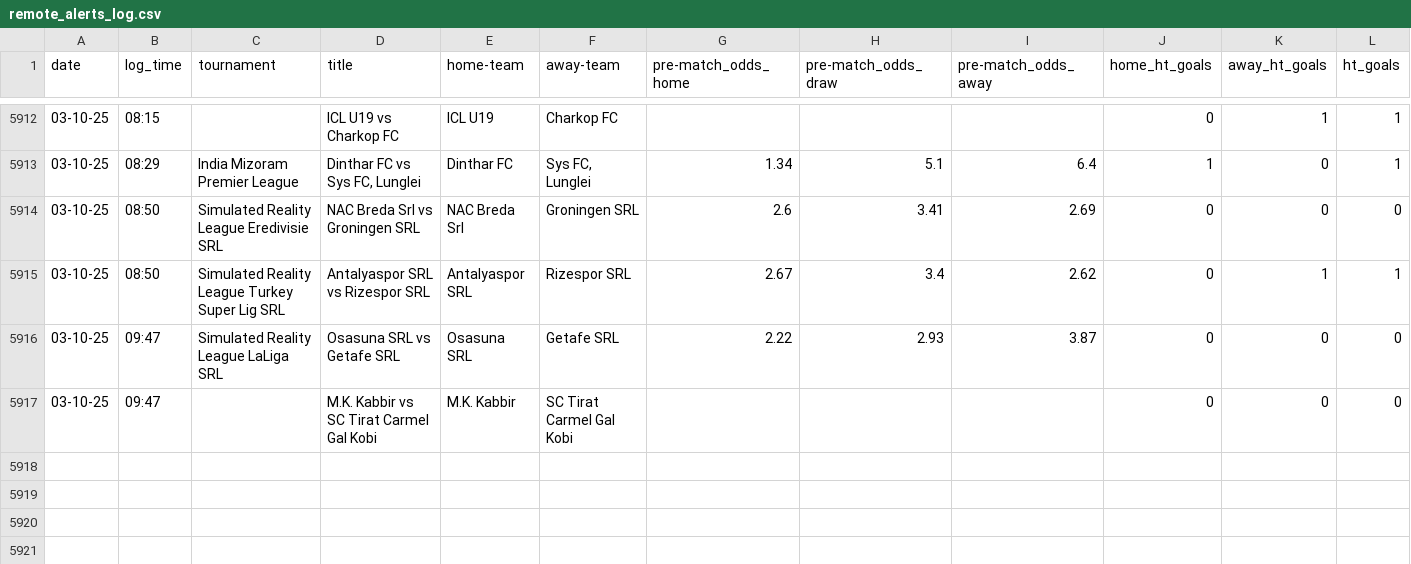
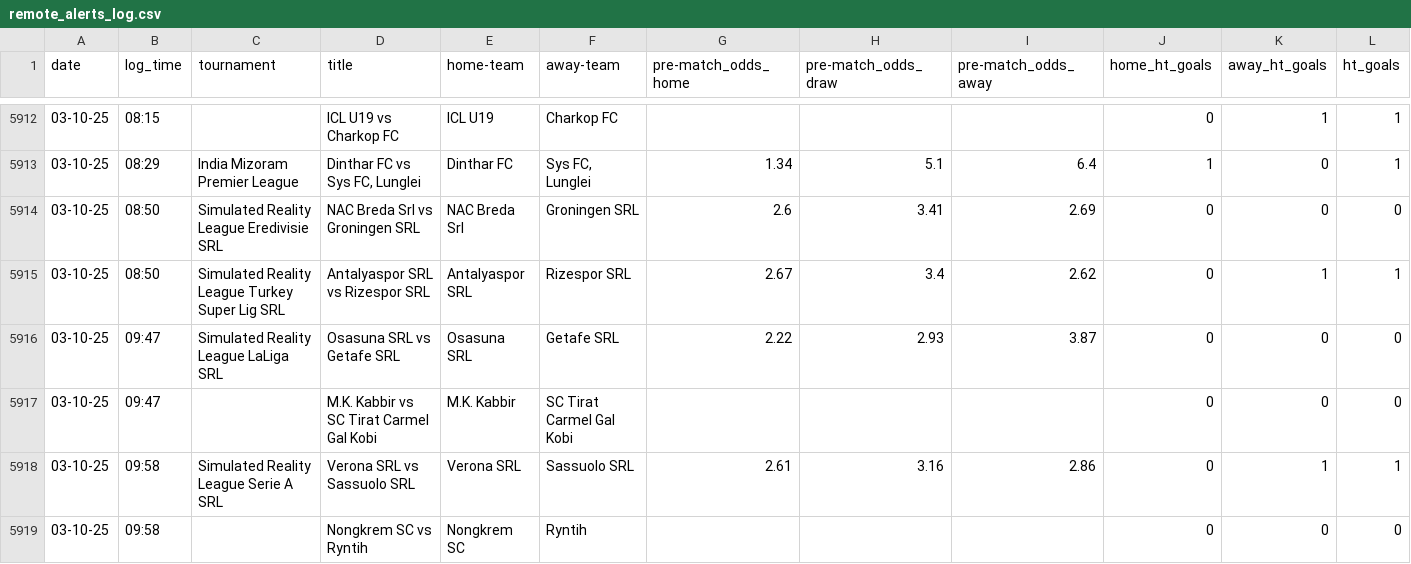
Before and after one commit to tomisile/atom, a CSV file: remote_alerts_log.csv, drawn as a sheet; only a part is shown, gaps mark what is left out; the diff names each change by its address in the sheet, - before the commit and + after, or states it on an @@ line.

```diff
--- a/remote_alerts_log.csv
+++ b/remote_alerts_log.csv
+row 5918: 03-10-25 | 09:58 | Simulated Reality League Serie A SRL | Verona SRL vs Sassuolo SRL | Verona SRL | Sassuolo SRL | 2.61 | 3.16 | 2.86 | 0 | 1 | 1
+row 5919: 03-10-25 | 09:58 |  | Nongkrem SC vs Ryntih | Nongkrem SC | Ryntih |  |  |  | 0 | 0 | 0
```
